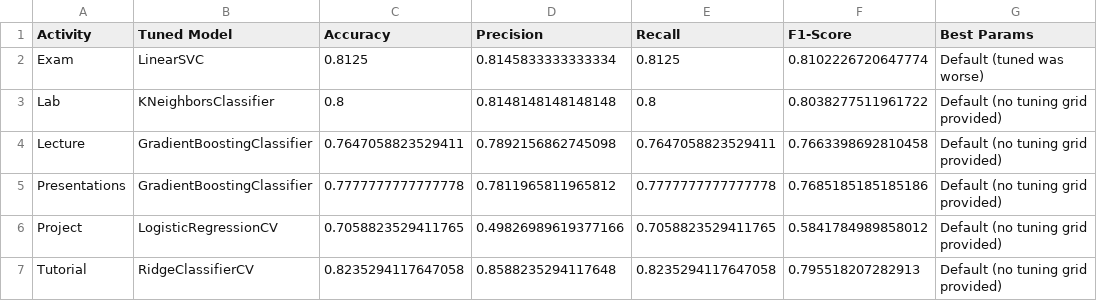
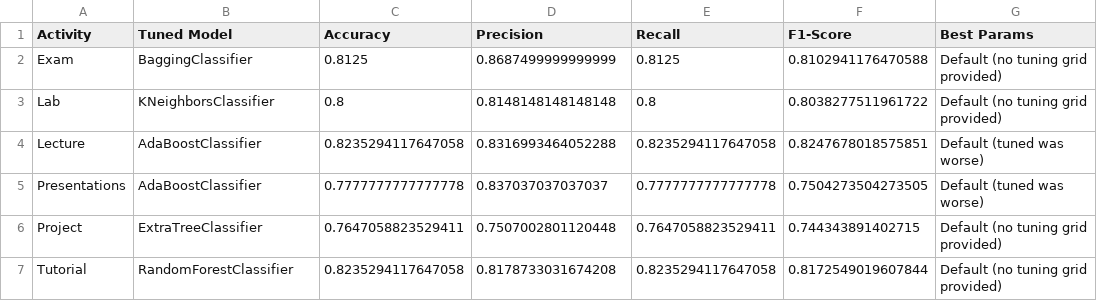
Before and after one commit to HuiLing990511/In-PersonVsOnlineLearning, a CSV file: tuned_model_results.csv, drawn as a sheet.

```diff
--- a/tuned_model_results.csv
+++ b/tuned_model_results.csv
@@ -1,7 +1,7 @@
 Activity,Tuned Model,Accuracy,Precision,Recall,F1-Score,Best Params
-Exam,LinearSVC,0.8125,0.8145833333333334,0.8125,0.8102226720647774,Default (tuned was worse)
+Exam,BaggingClassifier,0.8125,0.8687499999999999,0.8125,0.8102941176470588,Default (no tuning grid provided)
 Lab,KNeighborsClassifier,0.8,0.8148148148148148,0.8,0.8038277511961722,Default (no tuning grid provided)
-Lecture,GradientBoostingClassifier,0.7647058823529411,0.7892156862745098,0.7647058823529411,0.7663398692810458,Default (no tuning grid provided)
-Presentations,GradientBoostingClassifier,0.7777777777777778,0.7811965811965812,0.7777777777777778,0.7685185185185186,Default (no tuning grid provided)
-Project,LogisticRegressionCV,0.7058823529411765,0.49826989619377166,0.7058823529411765,0.5841784989858012,Default (no tuning grid provided)
-Tutorial,RidgeClassifierCV,0.8235294117647058,0.8588235294117648,0.8235294117647058,0.795518207282913,Default (no tuning grid provided)
+Lecture,AdaBoostClassifier,0.8235294117647058,0.8316993464052288,0.8235294117647058,0.8247678018575851,Default (tuned was worse)
+Presentations,AdaBoostClassifier,0.7777777777777778,0.837037037037037,0.7777777777777778,0.7504273504273505,Default (tuned was worse)
+Project,ExtraTreeClassifier,0.7647058823529411,0.7507002801120448,0.7647058823529411,0.744343891402715,Default (no tuning grid provided)
+Tutorial,RandomForestClassifier,0.8235294117647058,0.8178733031674208,0.8235294117647058,0.8172549019607844,Default (no tuning grid provided)
```
Also changed, not shown: model_comparison_all_activities.csv, 12 other files.
